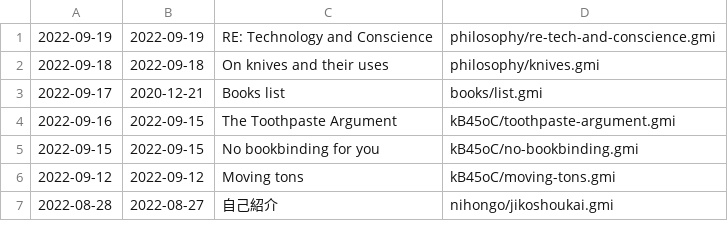
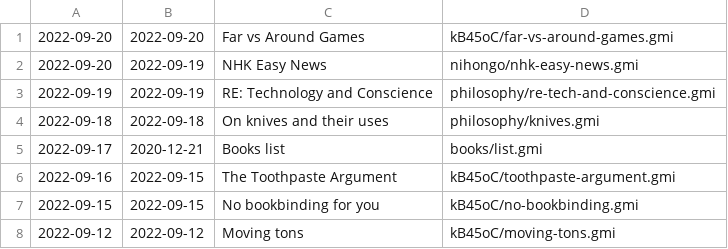
Before and after one commit to siiky/siiky.github.io, a TSV file: meta.tsv, drawn as a sheet; only a part is shown; the shorter side is filled out with more unchanged rows; the diff names each change by its address in the sheet, - before the commit and + after, or states it on an @@ line.

Commit message:
Update tinylog & add nihongo/nhk-easy-news & kB45oC/far-vs-around-games

```diff
--- a/meta.tsv
+++ b/meta.tsv
+row 1: 2022-09-20 | 2022-09-20 | Far vs Around Games | kB45oC/far-vs-around-games.gmi
+row 2: 2022-09-20 | 2022-09-19 | NHK Easy News | nihongo/nhk-easy-news.gmi
```
Also changed, not shown: 14 other files.
